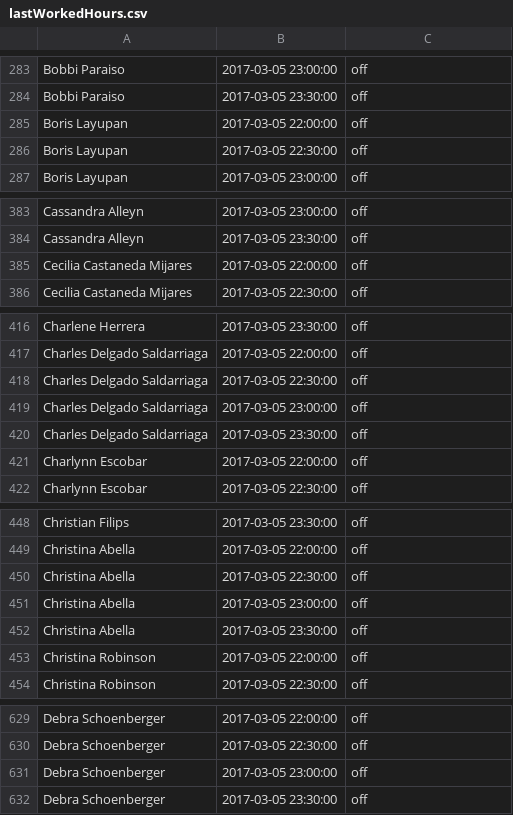
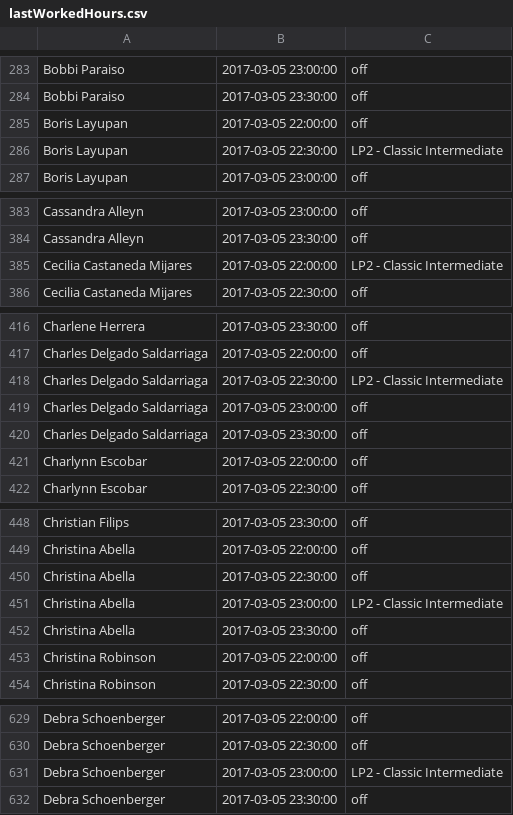
Before and after one commit to gpiotti/linearp, a CSV file: oe/inputs/lastWorkedHours.csv, drawn as a sheet; only a part is shown, gaps mark what is left out; the diff covers the shown part only.

```diff
--- a/oe/inputs/lastWorkedHours.csv
+++ b/oe/inputs/lastWorkedHours.csv
@@ -285,3 +285,3 @@ Bobbi Paraiso,2017-03-05 23:30:00,off
 Boris Layupan,2017-03-05 22:00:00,off
-Boris Layupan,2017-03-05 22:30:00,off
+Boris Layupan,2017-03-05 22:30:00,LP2 - Classic Intermediate
 Boris Layupan,2017-03-05 23:00:00,off
@@ -384,3 +384,3 @@ Cassandra Alleyn,2017-03-05 23:00:00,off
 Cassandra Alleyn,2017-03-05 23:30:00,off
-Cecilia Castaneda Mijares,2017-03-05 22:00:00,off
+Cecilia Castaneda Mijares,2017-03-05 22:00:00,LP2 - Classic Intermediate
 Cecilia Castaneda Mijares,2017-03-05 22:30:00,off
@@ -417,3 +417,3 @@ Charlene Herrera,2017-03-05 23:30:00,off
 Charles Delgado Saldarriaga,2017-03-05 22:00:00,off
-Charles Delgado Saldarriaga,2017-03-05 22:30:00,off
+Charles Delgado Saldarriaga,2017-03-05 22:30:00,LP2 - Classic Intermediate
 Charles Delgado Saldarriaga,2017-03-05 23:00:00,off
@@ -450,3 +450,3 @@ Christina Abella,2017-03-05 22:00:00,off
 Christina Abella,2017-03-05 22:30:00,off
-Christina Abella,2017-03-05 23:00:00,off
+Christina Abella,2017-03-05 23:00:00,LP2 - Classic Intermediate
 Christina Abella,2017-03-05 23:30:00,off
@@ -630,3 +630,3 @@ Debra Schoenberger,2017-03-05 22:00:00,off
 Debra Schoenberger,2017-03-05 22:30:00,off
-Debra Schoenberger,2017-03-05 23:00:00,off
+Debra Schoenberger,2017-03-05 23:00:00,LP2 - Classic Intermediate
 Debra Schoenberger,2017-03-05 23:30:00,off
```
Also changed, not shown: 21 edited cells elsewhere in this file, oe/inputs/skills.csv, 2 other files.
